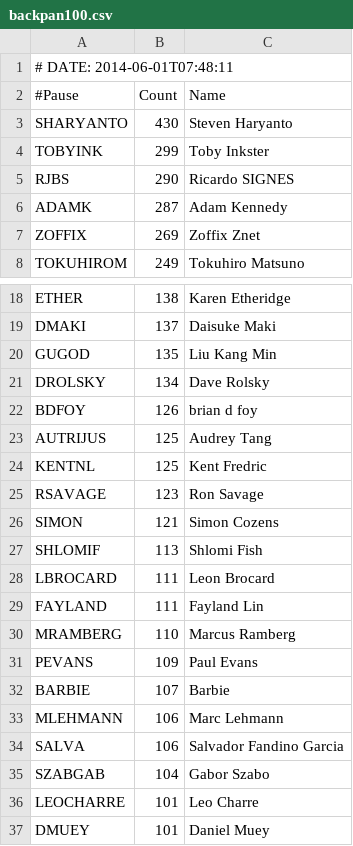
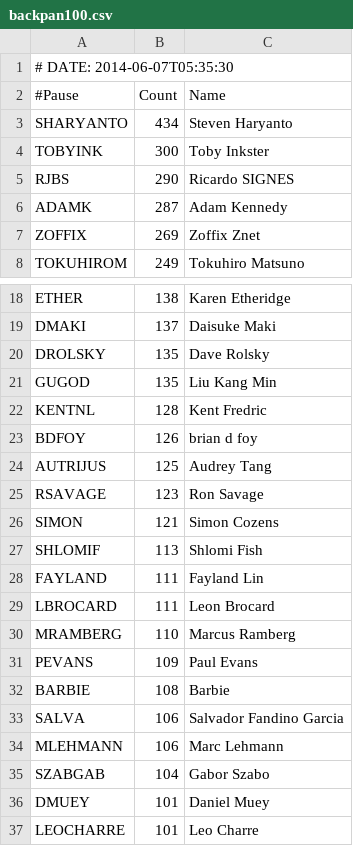
Before and after one commit to gitpan/Acme-CPANAuthors-BackPAN-OneHundred, a CSV file: examples/data/backpan100.csv, drawn as a sheet; only a part is shown, gaps mark what is left out.

```diff
--- a/examples/data/backpan100.csv
+++ b/examples/data/backpan100.csv
@@ -1,5 +1,5 @@
-# DATE: 2014-06-01T07:48:11
+# DATE: 2014-06-07T05:35:30
 #Pause,Count,Name
-SHARYANTO,430,Steven Haryanto
-TOBYINK,299,Toby Inkster
+SHARYANTO,434,Steven Haryanto
+TOBYINK,300,Toby Inkster
 RJBS,290,Ricardo SIGNES
@@ -19,7 +19,7 @@ ETHER,138,Karen Etheridge
 DMAKI,137,Daisuke Maki
+DROLSKY,135,Dave Rolsky
 GUGOD,135,Liu Kang Min
-DROLSKY,134,Dave Rolsky
+KENTNL,128,Kent Fredric
 BDFOY,126,brian d foy
 AUTRIJUS,125,Audrey Tang
-KENTNL,125,Kent Fredric
 RSAVAGE,123,Ron Savage
@@ -27,11 +27,11 @@ SIMON,121,Simon Cozens
 SHLOMIF,113,Shlomi Fish
+FAYLAND,111,Fayland Lin
 LBROCARD,111,Leon Brocard
-FAYLAND,111,Fayland Lin
 MRAMBERG,110,Marcus Ramberg
 PEVANS,109,Paul Evans
-BARBIE,107,Barbie
+BARBIE,108,Barbie
+SALVA,106,Salvador Fandino Garcia
 MLEHMANN,106,Marc Lehmann
-SALVA,106,Salvador Fandino Garcia
 SZABGAB,104,Gabor Szabo
+DMUEY,101,Daniel Muey
 LEOCHARRE,101,Leo Charre
-DMUEY,101,Daniel Muey
```
Also changed, not shown: 8 other files.
